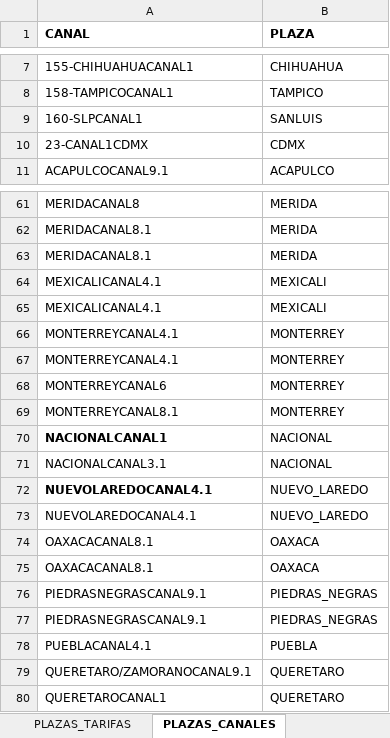
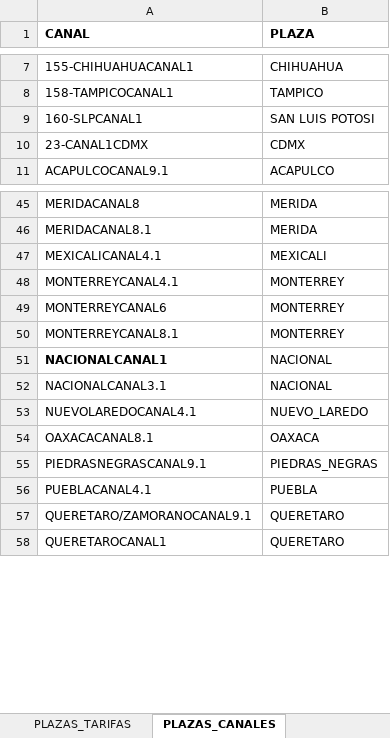
Before and after one commit to gmofierro/spots-classifier-2, an Excel workbook: data/Tarifas2024_4_Actualizado.xlsx, sheet PLAZAS_CANALES, drawn as a sheet; only a part is shown, gaps mark what is left out; values as stored, in another font and other column widths than the file's, no borders; removed rows and columns are numbered as before the commit, all else as after; the diff covers the shown part only; the diff names each change by its address in the sheet, - before the commit and + after, or states it on an @@ line.

Commit message:
Se corrigió el nombre de la plaza SAN LUIS por SAN LUIS POTOSI

```diff
--- a/data/Tarifas2024_4_Actualizado.xlsx (sheet PLAZAS_CANALES)
+++ b/data/Tarifas2024_4_Actualizado.xlsx (sheet PLAZAS_CANALES)
-B9 (PLAZA): SANLUIS
+B9 (PLAZA): SAN LUIS POTOSI
-row 63: MERIDACANAL8.1 | MERIDA
-row 65: MEXICALICANAL4.1 | MEXICALI
-row 66: MONTERREYCANAL4.1 | MONTERREY
-A53 bold: on
+A53 bold: off
-row 73: NUEVOLAREDOCANAL4.1 | NUEVO_LAREDO
-row 75: OAXACACANAL8.1 | OAXACA
-row 76: PIEDRASNEGRASCANAL9.1 | PIEDRAS_NEGRAS
```
Also changed, not shown: 30 removed rows elsewhere in this sheet, sheet PLAZAS_TARIFAS, sheet ALIAS, other sheet tabs.
